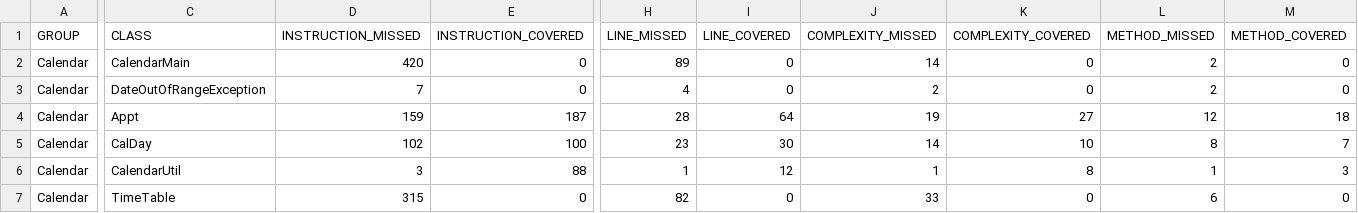
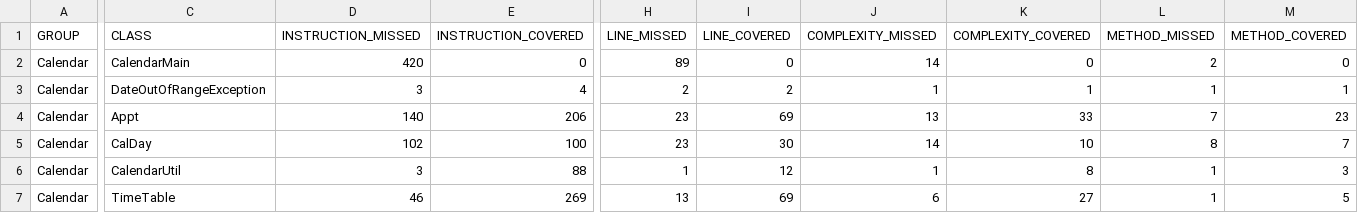
Before and after one commit to mgray35/CS362-001-W2018, a CSV file: projects/graymc/assignment-4/Calendar/target/site/jacoco/jacoco.csv, drawn as a sheet; only a part is shown, gaps mark what is left out; the diff covers the shown part only; the diff names each change by its address in the sheet, - before the commit and + after, or states it on an @@ line.

```diff
--- a/projects/graymc/assignment-4/Calendar/target/site/jacoco/jacoco.csv
+++ b/projects/graymc/assignment-4/Calendar/target/site/jacoco/jacoco.csv
-D3 (INSTRUCTION_MISSED): 7
+D3 (INSTRUCTION_MISSED): 3
-E3 (INSTRUCTION_COVERED): 0
+E3 (INSTRUCTION_COVERED): 4
-H3 (LINE_MISSED): 4
+H3 (LINE_MISSED): 2
-I3 (LINE_COVERED): 0
+I3 (LINE_COVERED): 2
-J3 (COMPLEXITY_MISSED): 2
+J3 (COMPLEXITY_MISSED): 1
-K3 (COMPLEXITY_COVERED): 0
+K3 (COMPLEXITY_COVERED): 1
-L3 (METHOD_MISSED): 2
+L3 (METHOD_MISSED): 1
-M3 (METHOD_COVERED): 0
+M3 (METHOD_COVERED): 1
-D4 (INSTRUCTION_MISSED): 159
+D4 (INSTRUCTION_MISSED): 140
-E4 (INSTRUCTION_COVERED): 187
+E4 (INSTRUCTION_COVERED): 206
-H4 (LINE_MISSED): 28
+H4 (LINE_MISSED): 23
-I4 (LINE_COVERED): 64
+I4 (LINE_COVERED): 69
-J4 (COMPLEXITY_MISSED): 19
+J4 (COMPLEXITY_MISSED): 13
-K4 (COMPLEXITY_COVERED): 27
+K4 (COMPLEXITY_COVERED): 33
-L4 (METHOD_MISSED): 12
+L4 (METHOD_MISSED): 7
-M4 (METHOD_COVERED): 18
+M4 (METHOD_COVERED): 23
-D7 (INSTRUCTION_MISSED): 315
+D7 (INSTRUCTION_MISSED): 46
-E7 (INSTRUCTION_COVERED): 0
+E7 (INSTRUCTION_COVERED): 269
-H7 (LINE_MISSED): 82
+H7 (LINE_MISSED): 13
-I7 (LINE_COVERED): 0
+I7 (LINE_COVERED): 69
-J7 (COMPLEXITY_MISSED): 33
+J7 (COMPLEXITY_MISSED): 6
-K7 (COMPLEXITY_COVERED): 0
+K7 (COMPLEXITY_COVERED): 27
-L7 (METHOD_MISSED): 6
+L7 (METHOD_MISSED): 1
-M7 (METHOD_COVERED): 0
+M7 (METHOD_COVERED): 5
```
Also changed, not shown: 4 edited cells elsewhere in this file, 26 other files.
